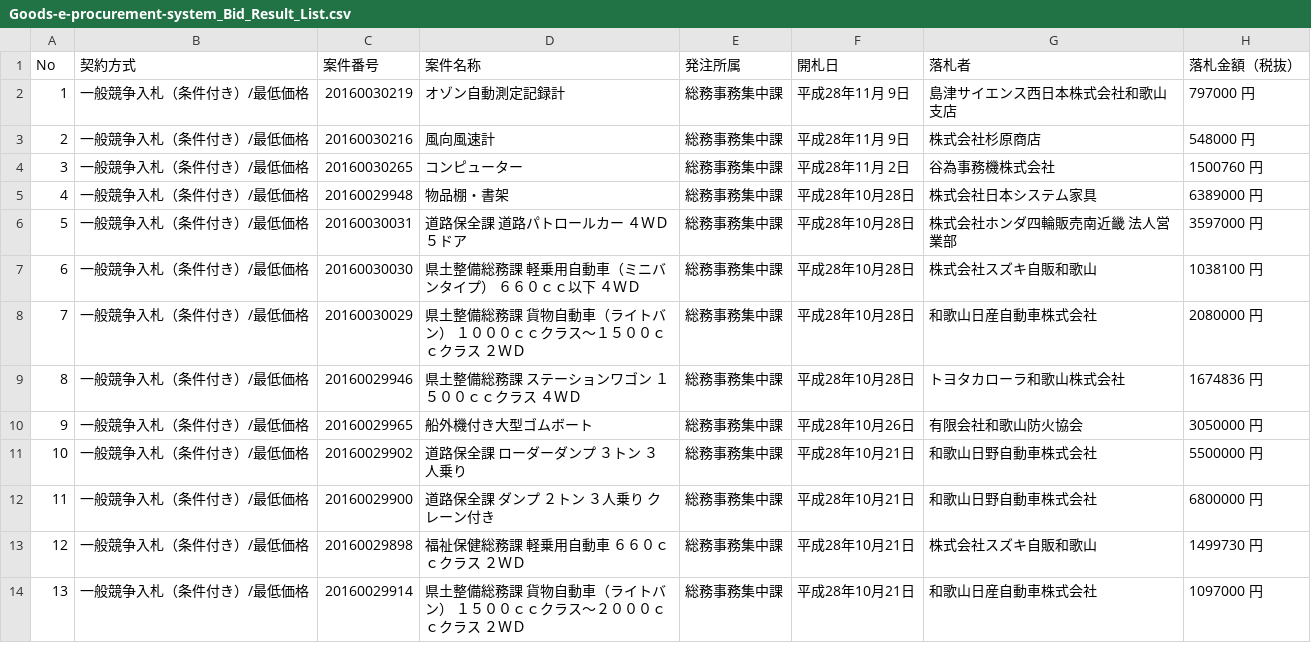
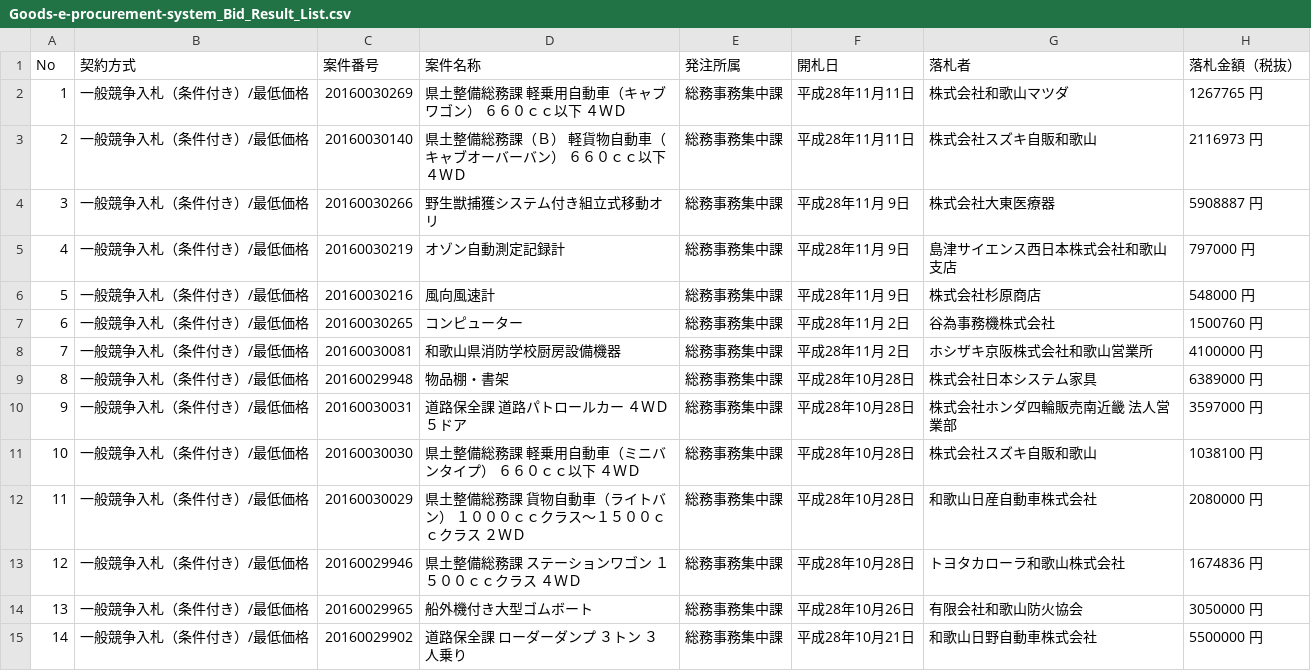
Before and after one commit to wakayama-pref-org/Goods-e-procurement-system_Bid_Result_List, a CSV file: CSV/Goods-e-procurement-system_Bid_Result_List.csv, drawn as a sheet; only a part is shown; the shorter side is filled out with more unchanged rows; addresses are those after the commit; the diff names each change by its address in the sheet, - before the commit and + after, or states it on an @@ line.

```diff
--- a/CSV/Goods-e-procurement-system_Bid_Result_List.csv
+++ b/CSV/Goods-e-procurement-system_Bid_Result_List.csv
+row 2: 1 | 一般競争入札（条件付き）/最低価格 | 20160030269 | 県土整備総務課 軽乗用自動車（キャブワゴン） ６６０ｃｃ以下 ４ＷＤ | 総務事務集中課 | 平成28年11月11日 | 株式会社和歌山マツダ | 1267765 円
+row 3: 2 | 一般競争入札（条件付き）/最低価格 | 20160030140 | 県土整備総務課（Ｂ） 軽貨物自動車（キャブオーバーバン） ６６０ｃｃ以下 ４ＷＤ | 総務事務集中課 | 平成28年11月11日 | 株式会社スズキ自販和歌山 | 2116973 円
+row 4: 3 | 一般競争入札（条件付き）/最低価格 | 20160030266 | 野生獣捕獲システム付き組立式移動オリ | 総務事務集中課 | 平成28年11月 9日 | 株式会社大東医療器 | 5908887 円
@@ column A (No) renumbered from row 5 down @@
+row 8: 7 | 一般競争入札（条件付き）/最低価格 | 20160030081 | 和歌山県消防学校厨房設備機器 | 総務事務集中課 | 平成28年11月 2日 | ホシザキ京阪株式会社和歌山営業所 | 4100000 円
```
Also changed, not shown: 1 other file.
